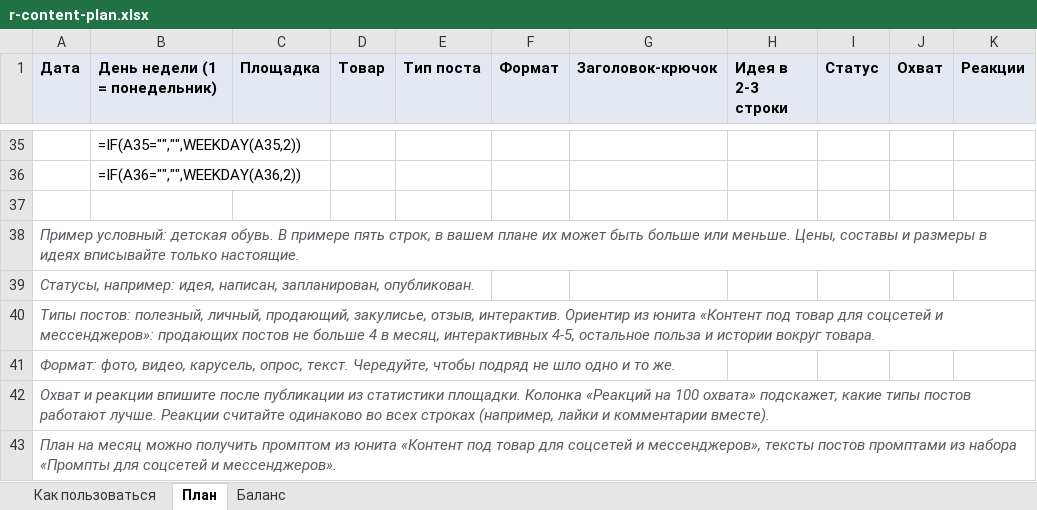
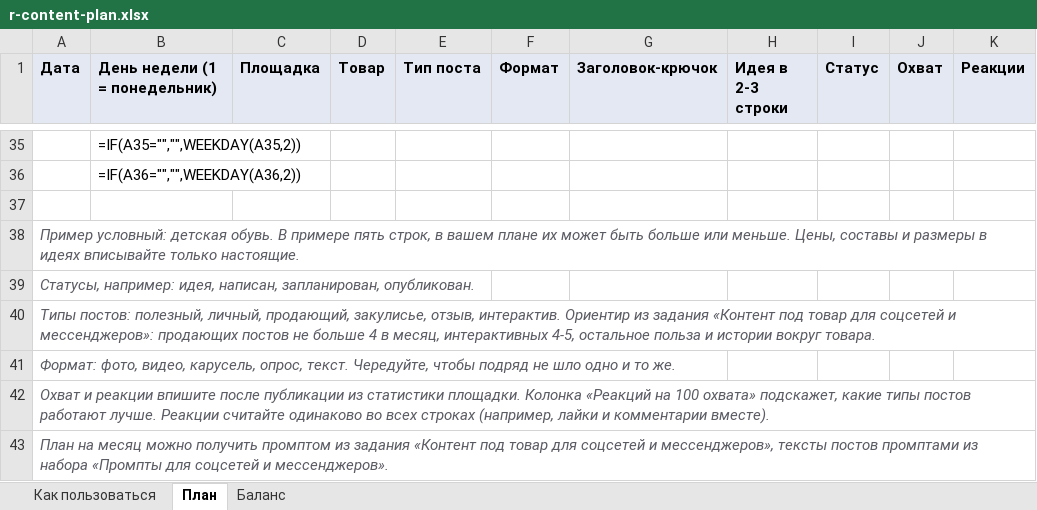
Before and after one commit to madzhitov/ai-course, an Excel workbook: v6/files/r-content-plan.xlsx, sheet План, drawn as a sheet; only a part is shown, gaps mark what is left out; values as stored, in another font and other column widths than the file's, no borders; formulas without a stored value are shown as written; the diff names each change by its address in the sheet, - before the commit and + after, or states it on an @@ line.

```diff
--- a/v6/files/r-content-plan.xlsx (sheet План)
+++ b/v6/files/r-content-plan.xlsx (sheet План)
-A40 (Дата): …Ориентир из юнита «Контент под…
+A40 (Дата): …Ориентир из задания «Контент под…
-A43 (Дата): …промптом из юнита «Контент под…
+A43 (Дата): …промптом из задания «Контент под…
```
Also changed, not shown: sheet Как пользоваться, sheet Баланс, v6/files/r-assortment-matrix.xlsx, v6/files/r-customer-base.xlsx, 9 other files.
